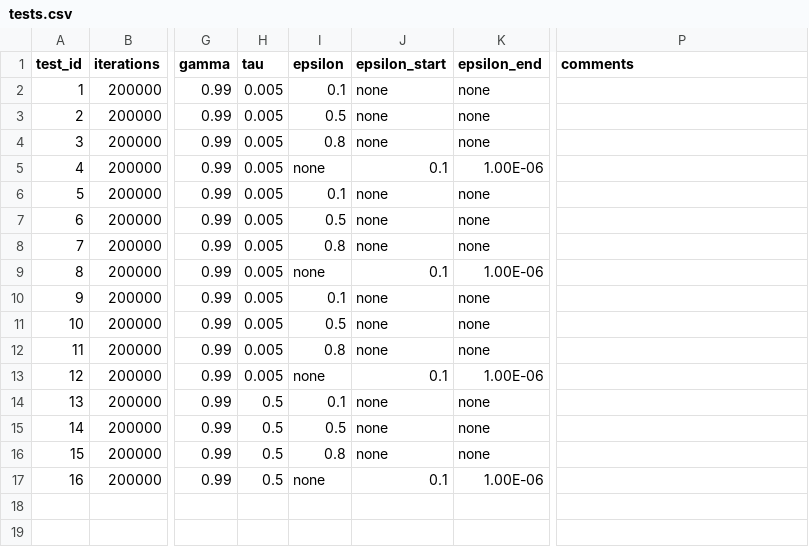
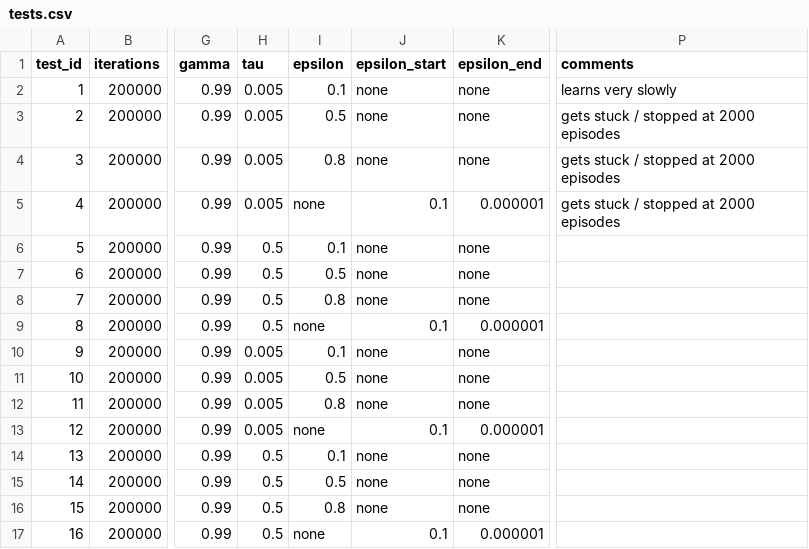
Before and after one commit to Xritsos/Flappy-RL, a CSV file: tests.csv, drawn as a sheet; only a part is shown, gaps mark what is left out; the diff names each change by its address in the sheet, - before the commit and + after, or states it on an @@ line.

```diff
--- a/tests.csv
+++ b/tests.csv
-P2 (comments): (empty)
+P2 (comments): learns very slowly
-P3:P5 (comments): (empty)
+P3:P5 (comments): gets stuck / stopped at 2000 episodes
-K5 (epsilon_end): 1.00E-06
+K5 (epsilon_end): 0.000001
-H6:H9 (tau): 0.005
+H6:H9 (tau): 0.5
-K9 (epsilon_end): 1.00E-06
+K9 (epsilon_end): 0.000001
-K13 (epsilon_end): 1.00E-06
+K13 (epsilon_end): 0.000001
-K17 (epsilon_end): 1.00E-06
+K17 (epsilon_end): 0.000001
```
Also changed, not shown: 1 other file.
